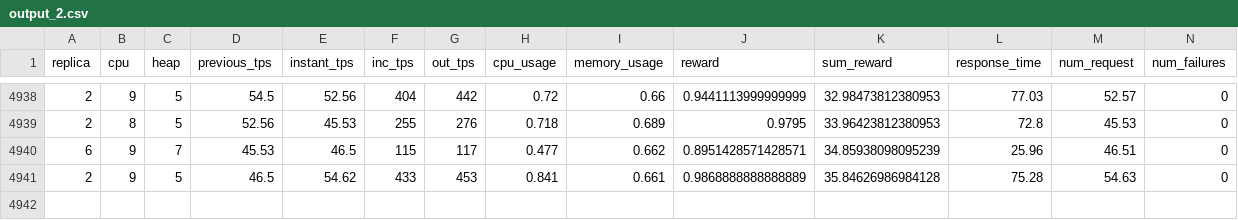
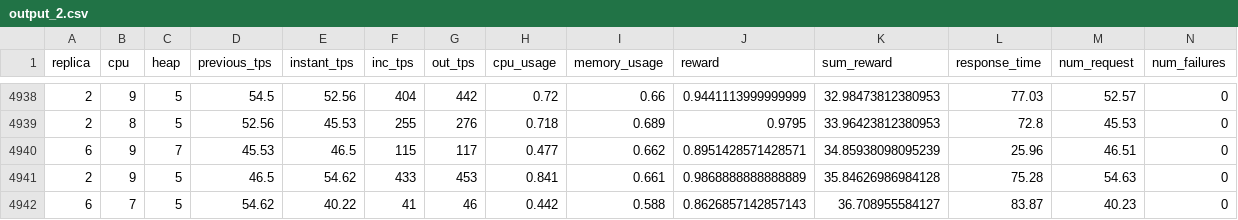
Before and after one commit to app2scale/agent, a CSV file: server_client_v2/output_2.csv, drawn as a sheet; only a part is shown, gaps mark what is left out; rows hold the shown columns only; the diff names each change by its address in the sheet, - before the commit and + after, or states it on an @@ line.

Commit message:
Updated output_2.csv

```diff
--- a/server_client_v2/output_2.csv
+++ b/server_client_v2/output_2.csv
+row 4942: 6 | 7 | 5 | 54.62 | 40.22 | 41 | 46 | 0.442 | 0.588 | 0.8626857142857143 | 36.708955584127 | 83.87 | 40.23 | 0
```
